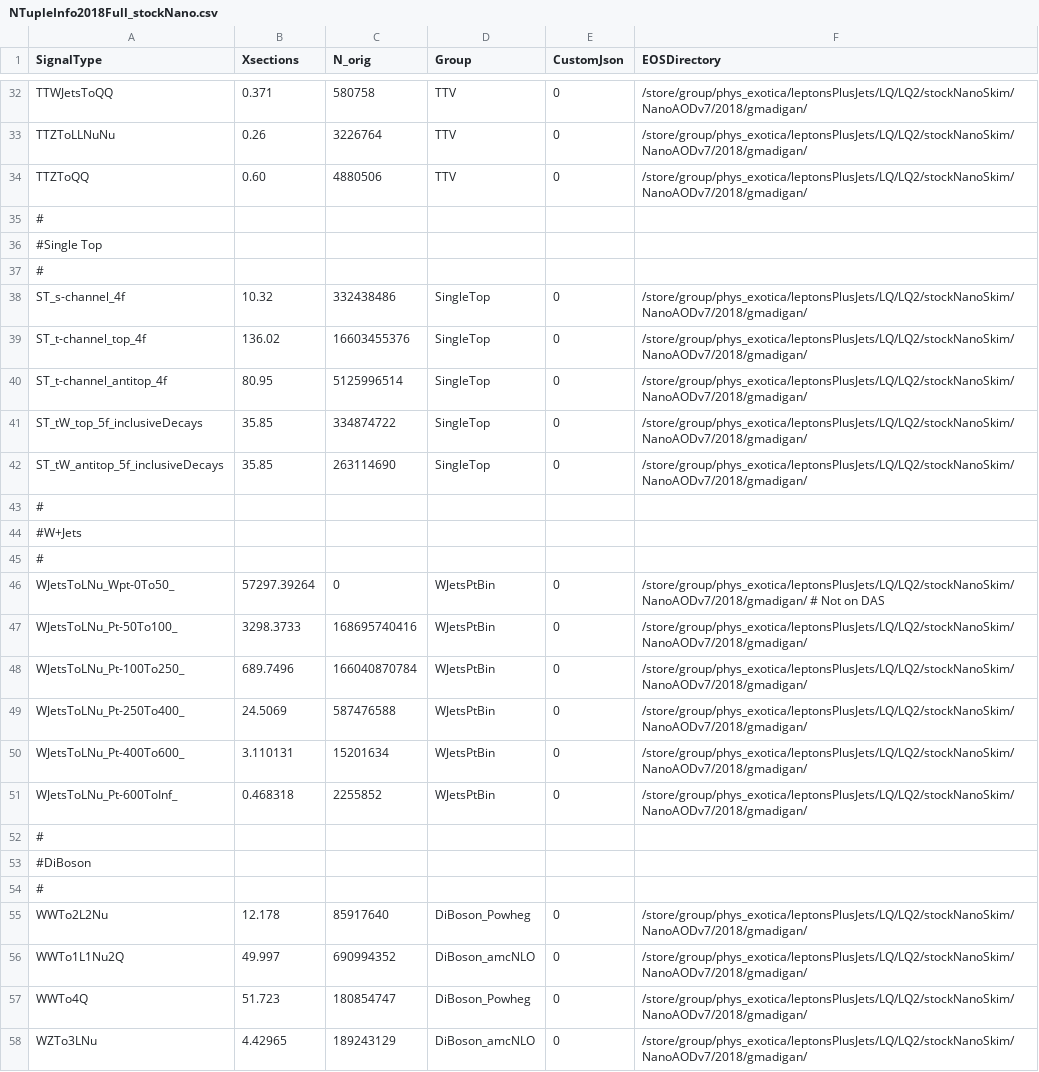
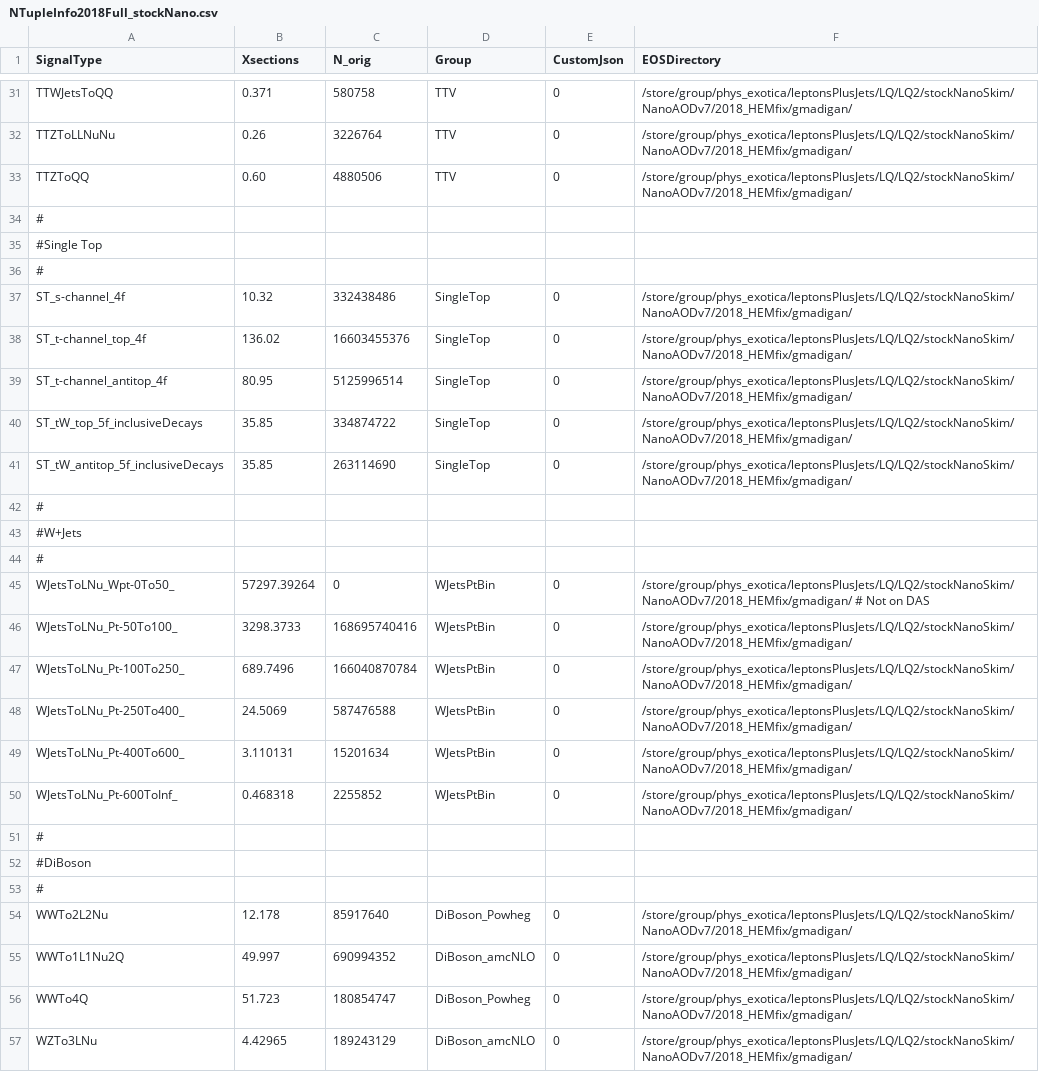
Before and after one commit to DavidMorse/LQ2Analysis, a CSV file: NTupleInfo2018Full_stockNano.csv, drawn as a sheet; only a part is shown, gaps mark what is left out; addresses are those after the commit; the diff covers the shown part only; the diff names each change by its address in the sheet, - before the commit and + after, or states it on an @@ line.

```diff
--- a/NTupleInfo2018Full_stockNano.csv
+++ b/NTupleInfo2018Full_stockNano.csv
-F31:F33 (EOSDirectory): /store/group/phys_exotica/leptonsPlusJets/LQ/LQ2/stockNanoSkim/NanoAODv7/2018/gmadigan/
+F31:F33 (EOSDirectory): /store/group/phys_exotica/leptonsPlusJets/LQ/LQ2/stockNanoSkim/NanoAODv7/2018_HEMfix/gmadigan/
-F37:F41 (EOSDirectory): /store/group/phys_exotica/leptonsPlusJets/LQ/LQ2/stockNanoSkim/NanoAODv7/2018/gmadigan/
+F37:F41 (EOSDirectory): /store/group/phys_exotica/leptonsPlusJets/LQ/LQ2/stockNanoSkim/NanoAODv7/2018_HEMfix/gmadigan/
-F45 (EOSDirectory): /store/group/phys_exotica/leptonsPlusJets/LQ/LQ2/stockNanoSkim/NanoAODv7/2018/gmadigan/ # Not…
+F45 (EOSDirectory): /store/group/phys_exotica/leptonsPlusJets/LQ/LQ2/stockNanoSkim/NanoAODv7/2018_HEMfix/gmadigan/ # Not…
-F46:F50 (EOSDirectory): /store/group/phys_exotica/leptonsPlusJets/LQ/LQ2/stockNanoSkim/NanoAODv7/2018/gmadigan/
+F46:F50 (EOSDirectory): /store/group/phys_exotica/leptonsPlusJets/LQ/LQ2/stockNanoSkim/NanoAODv7/2018_HEMfix/gmadigan/
-F54:F57 (EOSDirectory): /store/group/phys_exotica/leptonsPlusJets/LQ/LQ2/stockNanoSkim/NanoAODv7/2018/gmadigan/
+F54:F57 (EOSDirectory): /store/group/phys_exotica/leptonsPlusJets/LQ/LQ2/stockNanoSkim/NanoAODv7/2018_HEMfix/gmadigan/
```
Also changed, not shown: 1 removed row and 88 edited cells elsewhere in this file, NTupleInfo2017Full_stockNano.csv.
